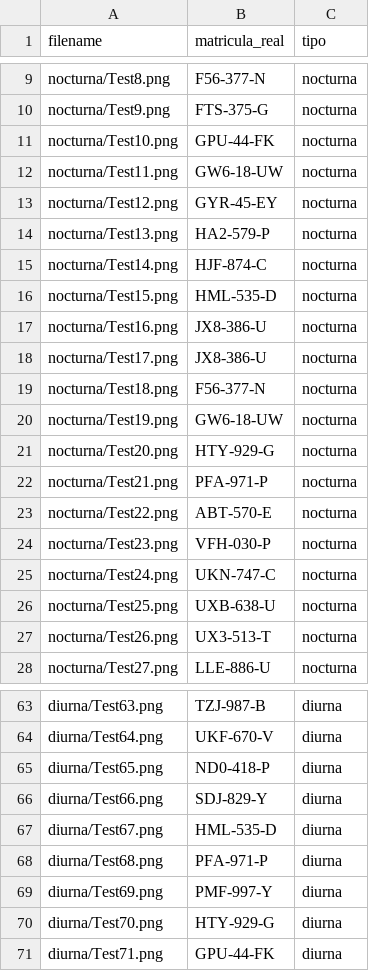
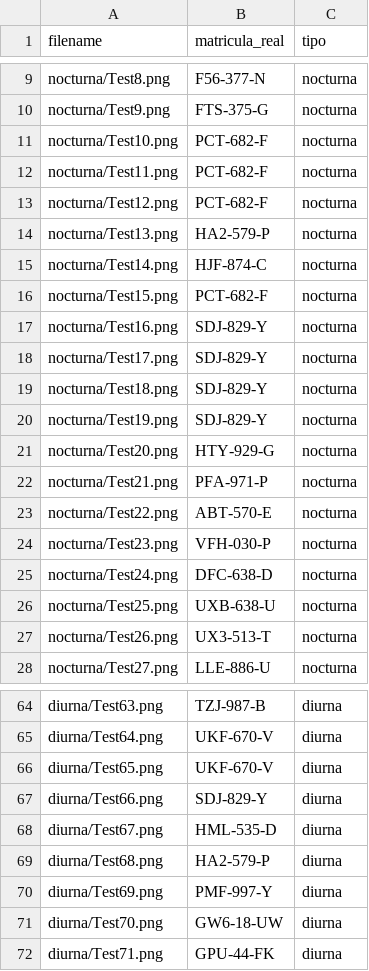
Before and after one commit to MurilloLog/LPR-Sentinel, a CSV file: src/MLP-Pipeline/ground_truth.csv, drawn as a sheet; only a part is shown, gaps mark what is left out; the diff covers the shown part only.

```diff
--- a/src/MLP-Pipeline/ground_truth.csv
+++ b/src/MLP-Pipeline/ground_truth.csv
@@ -10,12 +10,12 @@ nocturna/Test8.png,F56-377-N,nocturna
 nocturna/Test9.png,FTS-375-G,nocturna
-nocturna/Test10.png,GPU-44-FK,nocturna
-nocturna/Test11.png,GW6-18-UW,nocturna
-nocturna/Test12.png,GYR-45-EY,nocturna
+nocturna/Test10.png,PCT-682-F,nocturna
+nocturna/Test11.png,PCT-682-F,nocturna
+nocturna/Test12.png,PCT-682-F,nocturna
 nocturna/Test13.png,HA2-579-P,nocturna
 nocturna/Test14.png,HJF-874-C,nocturna
-nocturna/Test15.png,HML-535-D,nocturna
-nocturna/Test16.png,JX8-386-U,nocturna
-nocturna/Test17.png,JX8-386-U,nocturna
-nocturna/Test18.png,F56-377-N,nocturna
-nocturna/Test19.png,GW6-18-UW,nocturna
+nocturna/Test15.png,PCT-682-F,nocturna
+nocturna/Test16.png,SDJ-829-Y,nocturna
+nocturna/Test17.png,SDJ-829-Y,nocturna
+nocturna/Test18.png,SDJ-829-Y,nocturna
+nocturna/Test19.png,SDJ-829-Y,nocturna
 nocturna/Test20.png,HTY-929-G,nocturna
@@ -24,3 +24,3 @@ nocturna/Test22.png,ABT-570-E,nocturna
 nocturna/Test23.png,VFH-030-P,nocturna
-nocturna/Test24.png,UKN-747-C,nocturna
+nocturna/Test24.png,DFC-638-D,nocturna
 nocturna/Test25.png,UXB-638-U,nocturna
@@ -64,8 +65,8 @@ diurna/Test63.png,TZJ-987-B,diurna
 diurna/Test64.png,UKF-670-V,diurna
-diurna/Test65.png,ND0-418-P,diurna
+diurna/Test65.png,UKF-670-V,diurna
 diurna/Test66.png,SDJ-829-Y,diurna
 diurna/Test67.png,HML-535-D,diurna
-diurna/Test68.png,PFA-971-P,diurna
+diurna/Test68.png,HA2-579-P,diurna
 diurna/Test69.png,PMF-997-Y,diurna
-diurna/Test70.png,HTY-929-G,diurna
+diurna/Test70.png,GW6-18-UW,diurna
 diurna/Test71.png,GPU-44-FK,diurna
```
Also changed, not shown: 1 added row and 31 edited cells elsewhere in this file, 3 other files.
